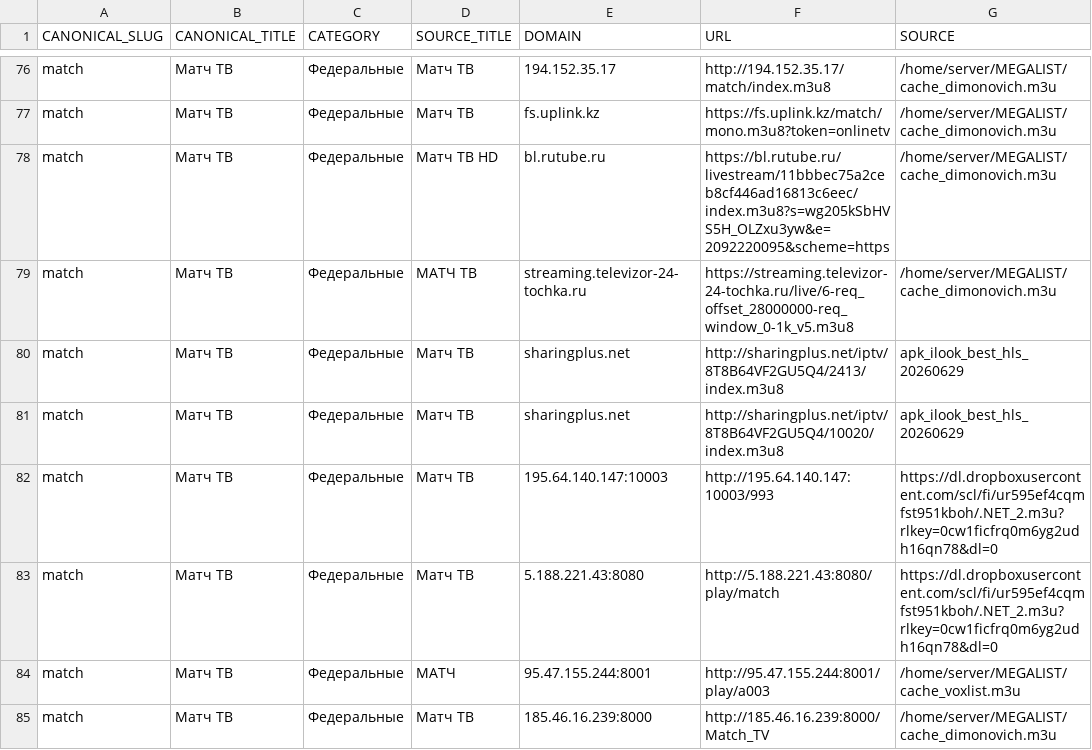
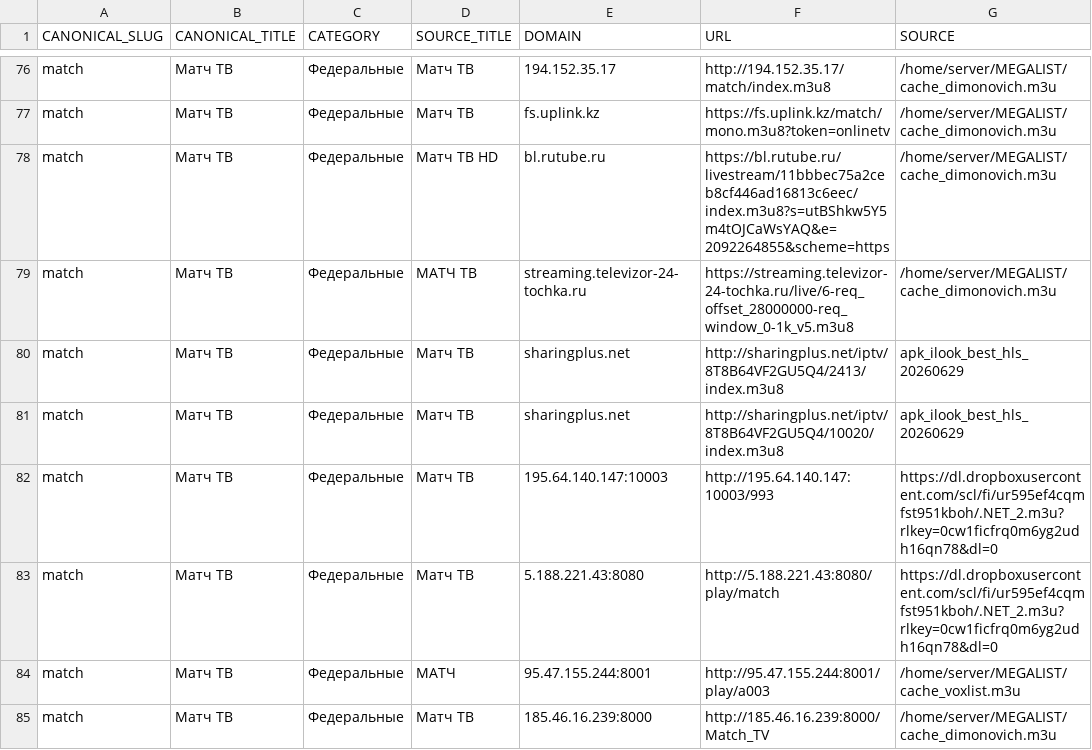
Before and after one commit to Commodo163/sys-cache-7c91, a TSV file: data/tvbox_canonical_report.tsv, drawn as a sheet; only a part is shown, gaps mark what is left out; the diff covers the shown part only.

```diff
--- a/data/tvbox_canonical_report.tsv
+++ b/data/tvbox_canonical_report.tsv
@@ -77,3 +77,3 @@ match	Матч ТВ	Федеральные	Матч ТВ	194.152.35.17	http://19
 match	Матч ТВ	Федеральные	Матч ТВ	fs.uplink.kz	https://fs.uplink.kz/match/mono.m3u8?token=onlinetv	/home/server/MEGALIST/cache_dimonovich.m3u
-match	Матч ТВ	Федеральные	Матч ТВ HD	bl.rutube.ru	https://bl.rutube.ru/livestream/11bbbec75a2ceb8cf446ad16813c6eec/index.m3u8?s=wg205kSbHVS5H_OLZxu3yw&e=2092220095&scheme=https	/home/server/MEGALIST/cache_dimonovich.m3u
+match	Матч ТВ	Федеральные	Матч ТВ HD	bl.rutube.ru	https://bl.rutube.ru/livestream/11bbbec75a2ceb8cf446ad16813c6eec/index.m3u8?s=utBShkw5Y5m4tOJCaWsYAQ&e=2092264855&scheme=https	/home/server/MEGALIST/cache_dimonovich.m3u
 match	Матч ТВ	Федеральные	МАТЧ ТВ	streaming.televizor-24-tochka.ru	https://streaming.televizor-24-tochka.ru/live/6-req_offset_28000000-req_window_0-1k_v5.m3u8	/home/server/MEGALIST/cache_dimonovich.m3u
```
Also changed, not shown: 41 edited cells elsewhere in this file, data/tvbox_placeholder_filter_report.tsv, 7 other files.
